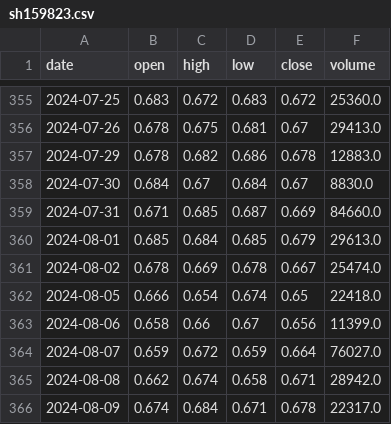
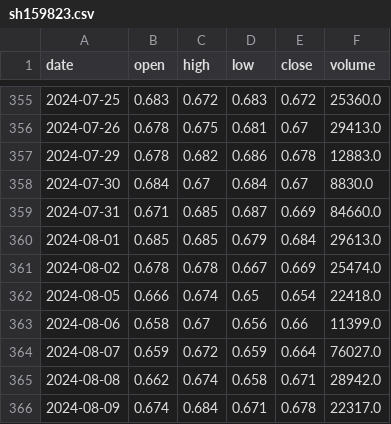
Before and after one commit to chenqing24/etf-quant-strategy, a CSV file: etf_data_live/sh159823.csv, drawn as a sheet; only a part is shown, gaps mark what is left out.

```diff
--- a/etf_data_live/sh159823.csv
+++ b/etf_data_live/sh159823.csv
@@ -359,6 +359,6 @@ date,open,high,low,close,volume
 2024-07-31,0.671,0.685,0.687,0.669,84660.0
-2024-08-01,0.685,0.684,0.685,0.679,29613.0
-2024-08-02,0.678,0.669,0.678,0.667,25474.0
-2024-08-05,0.666,0.654,0.674,0.65,22418.0
-2024-08-06,0.658,0.66,0.67,0.656,11399.0
+2024-08-01,0.685,0.685,0.679,0.684,29613.0
+2024-08-02,0.678,0.678,0.667,0.669,25474.0
+2024-08-05,0.666,0.674,0.65,0.654,22418.0
+2024-08-06,0.658,0.67,0.656,0.66,11399.0
 2024-08-07,0.659,0.672,0.659,0.664,76027.0
```
Also changed, not shown: etf_data_live/sh159942.csv, 1 other file.
